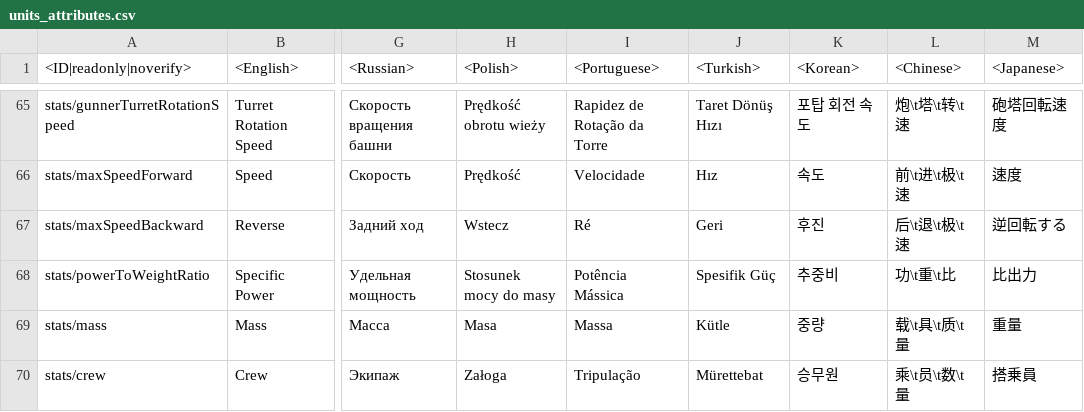
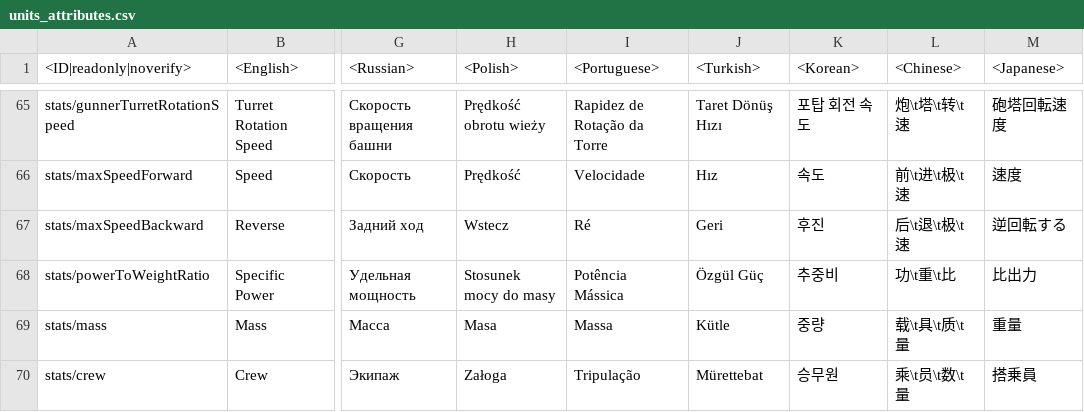
Before and after one commit to gszabi99/War-Thunder-Mobile-Datamine, a CSV file: lang.vromfs.bin_u/lang/units_attributes.csv, drawn as a sheet; only a part is shown, gaps mark what is left out; the diff names each change by its address in the sheet, - before the commit and + after, or states it on an @@ line.

```diff
--- a/lang.vromfs.bin_u/lang/units_attributes.csv
+++ b/lang.vromfs.bin_u/lang/units_attributes.csv
-J68 (<Turkish>): Spesifik Güç
+J68 (<Turkish>): Özgül Güç
```
Also changed, not shown: 30 other files.
